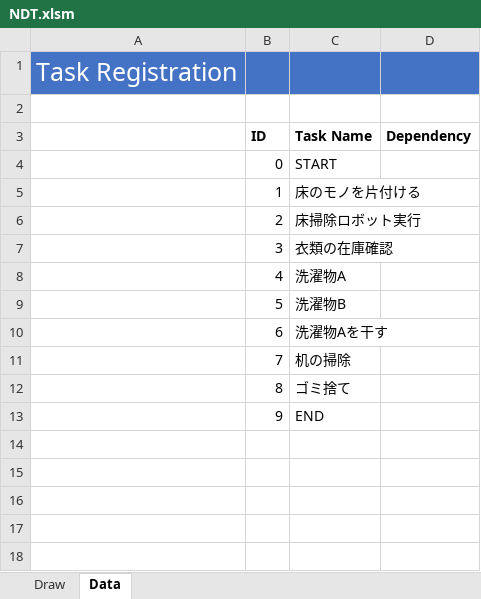
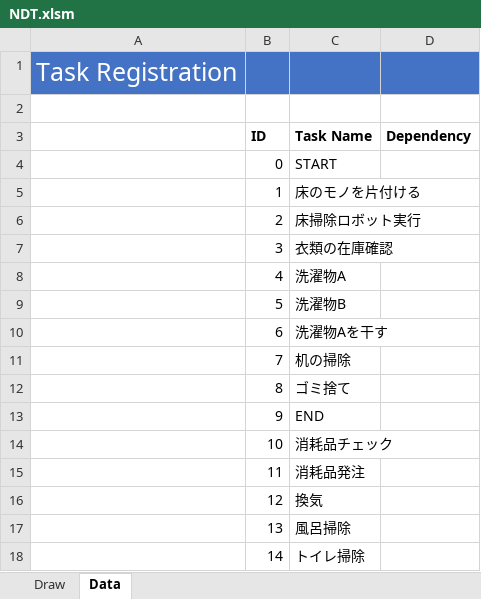
Before and after one commit to thom-jp/NetworkDiagramToolForExcel, an Excel workbook: bin/NDT.xlsm, sheet Data, drawn as a sheet; values as stored, in another font and other column widths than the file's, no borders; the diff names each change by its address in the sheet, - before the commit and + after, or states it on an @@ line.

Commit message:
Improve Read Dependency feature with collection sort module.

```diff
--- a/bin/NDT.xlsm (sheet Data)
+++ b/bin/NDT.xlsm (sheet Data)
+row 14:  | 10 | 消耗品チェック
+row 15:  | 11 | 消耗品発注
+row 16:  | 12 | 換気
+row 17:  | 13 | 風呂掃除
+row 18:  | 14 | トイレ掃除
```
Also changed, not shown: charts or pictures, 5 other files.
